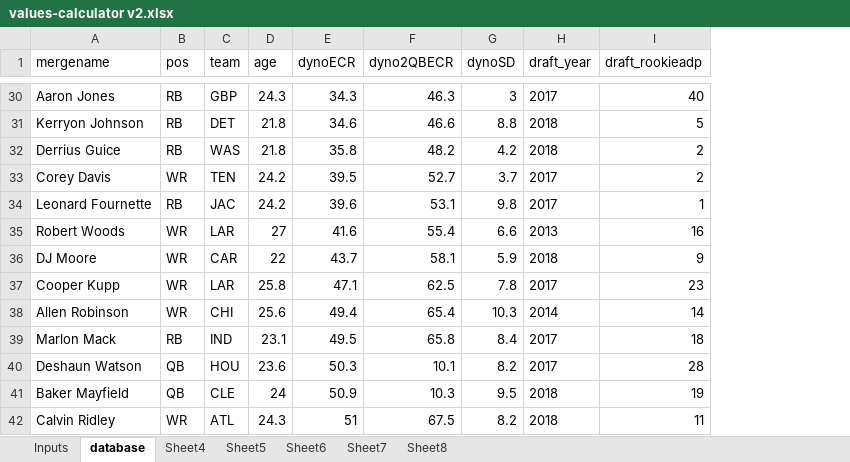
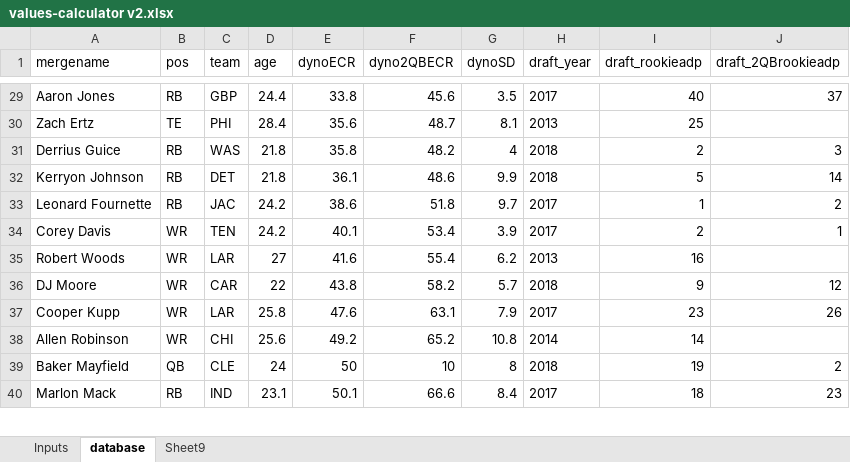
Before and after one commit to dynastyprocess/data, an Excel workbook: files/workbooks/values-calculator v2.xlsx, sheet database, drawn as a sheet; only a part is shown, gaps mark what is left out; values as stored, in another font and other column widths than the file's, no borders; charts and pictures and table styles not drawn; removed rows and columns are numbered as before the commit, all else as after; the diff covers the shown part only; the diff names each change by its address in the sheet, - before the commit and + after, or states it on an @@ line.

```diff
--- a/files/workbooks/values-calculator v2.xlsx (sheet database)
+++ b/files/workbooks/values-calculator v2.xlsx (sheet database)
-sheet tab: Sheet4
-sheet tab: Sheet5
-sheet tab: Sheet6
-sheet tab: Sheet7
-sheet tab: Sheet8
+sheet tab: Sheet9
+column J (draft_2QBrookieadp), row 29: 37; row 31: 3; row 33: 2; rows 36-39: 12 | 26 |  | 2
-D29 (age): 24.3
+D29 (age): 24.4
-E29 (dynoECR): 34.3
+E29 (dynoECR): 33.8
-F29 (dyno2QBECR): 46.3
+F29 (dyno2QBECR): 45.6
-G29 (dynoSD): 3
+G29 (dynoSD): 3.5
-row 31: Kerryon Johnson | RB | DET | 21.8 | 34.6 | 46.6 | 8.8 | 2018 | 5
+row 30: Zach Ertz | TE | PHI | 28.4 | 35.6 | 48.7 | 8.1 | 2013 | 25
-G31 (dynoSD): 4.2
+G31 (dynoSD): 4
-row 33: Corey Davis | WR | TEN | 24.2 | 39.5 | 52.7 | 3.7 | 2017 | 2
+row 32: Kerryon Johnson | RB | DET | 21.8 | 36.1 | 48.6 | 9.9 | 2018 | 5 | 14
-E33 (dynoECR): 39.6
+E33 (dynoECR): 38.6
-F33 (dyno2QBECR): 53.1
+F33 (dyno2QBECR): 51.8
-G33 (dynoSD): 9.8
+G33 (dynoSD): 9.7
+row 34: Corey Davis | WR | TEN | 24.2 | 40.1 | 53.4 | 3.9 | 2017 | 2 | 1
-G35 (dynoSD): 6.6
+G35 (dynoSD): 6.2
-E36 (dynoECR): 43.7
+E36 (dynoECR): 43.8
-F36 (dyno2QBECR): 58.1
+F36 (dyno2QBECR): 58.2
-G36 (dynoSD): 5.9
+G36 (dynoSD): 5.7
-E37 (dynoECR): 47.1
+E37 (dynoECR): 47.6
-F37 (dyno2QBECR): 62.5
+F37 (dyno2QBECR): 63.1
-G37 (dynoSD): 7.8
+G37 (dynoSD): 7.9
-E38 (dynoECR): 49.4
+E38 (dynoECR): 49.2
-F38 (dyno2QBECR): 65.4
+F38 (dyno2QBECR): 65.2
-G38 (dynoSD): 10.3
+G38 (dynoSD): 10.8
-row 39: Marlon Mack | RB | IND | 23.1 | 49.5 | 65.8 | 8.4 | 2017 | 18
-row 40: Deshaun Watson | QB | HOU | 23.6 | 50.3 | 10.1 | 8.2 | 2017 | 28
-E39 (dynoECR): 50.9
+E39 (dynoECR): 50
-F39 (dyno2QBECR): 10.3
+F39 (dyno2QBECR): 10
-G39 (dynoSD): 9.5
+G39 (dynoSD): 8
-row 42: Calvin Ridley | WR | ATL | 24.3 | 51 | 67.5 | 8.2 | 2018 | 11
+row 40: Marlon Mack | RB | IND | 23.1 | 50.1 | 66.6 | 8.4 | 2017 | 18 | 23
```
Also changed, not shown: 64 added rows, 63 removed rows, 3 moved rows and 301 edited cells elsewhere in this sheet, charts or pictures.
